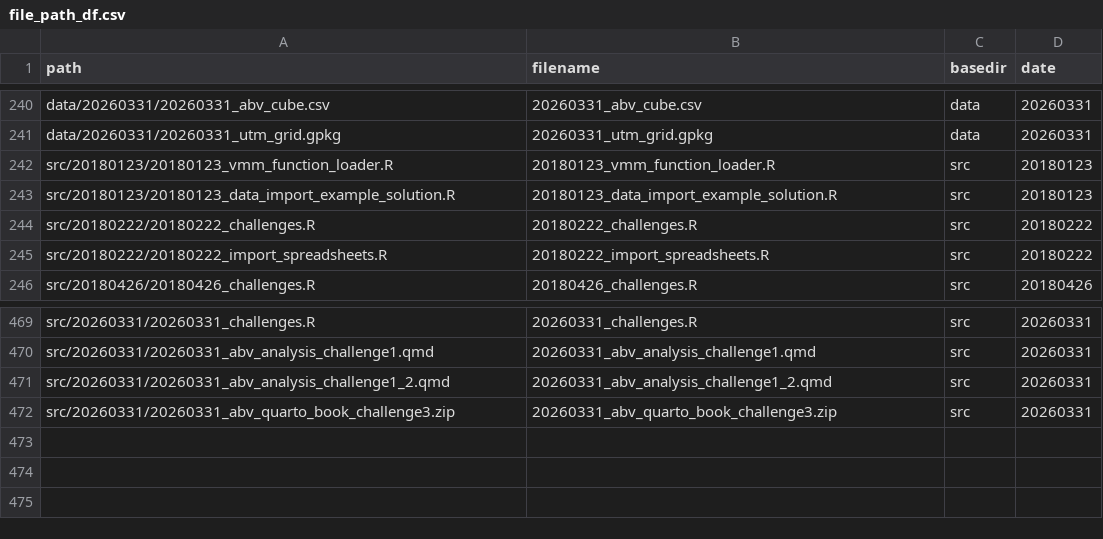
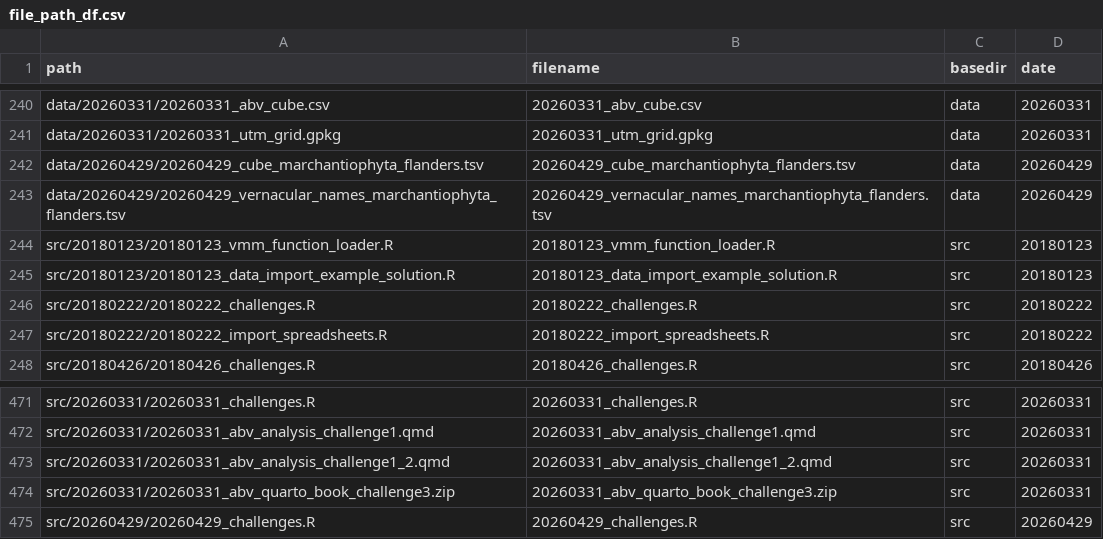
Before and after one commit to inbo/coding-club, a CSV file: file_paths/file_path_df.csv, drawn as a sheet; only a part is shown, gaps mark what is left out.

Commit message:
Finalize datasets and R script 20260429

```diff
--- a/file_paths/file_path_df.csv
+++ b/file_paths/file_path_df.csv
@@ -241,2 +241,4 @@ data/20260331/20260331_abv_cube.csv,20260331_abv_cube.csv,data,20260331
 data/20260331/20260331_utm_grid.gpkg,20260331_utm_grid.gpkg,data,20260331
+data/20260429/20260429_cube_marchantiophyta_flanders.tsv,20260429_cube_marchantiophyta_flanders.tsv,data,20260429
+data/20260429/20260429_vernacular_names_marchantiophyta_flanders.tsv,20260429_vernacular_names_marchantiophyta_flanders.tsv,data,20260429
 src/20180123/20180123_vmm_function_loader.R,20180123_vmm_function_loader.R,src,20180123
@@ -472 +474,2 @@ src/20260331/20260331_abv_analysis_challenge1_2.qmd,20260331_abv_analysis_challe
 src/20260331/20260331_abv_quarto_book_challenge3.zip,20260331_abv_quarto_book_challenge3.zip,src,20260331
+src/20260429/20260429_challenges.R,20260429_challenges.R,src,20260429
```
Also changed, not shown: 5 other files.
